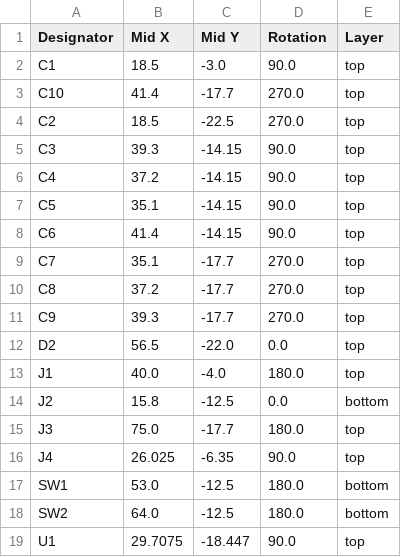
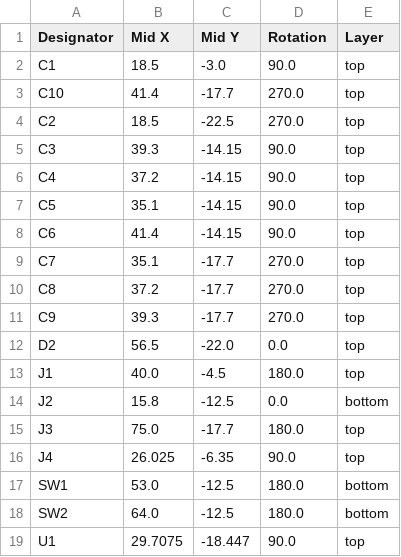
Before and after one commit to adeboni/eurorack, a CSV file: google_assistant/v2/google_home/production/positions.csv (was google_assistant/v2/google_home/production/google_home_2024-04-01_13-49-49/positions.csv), drawn as a sheet.

```diff
--- a/google_assistant/v2/google_home/production/google_home_2024-04-01_13-49-49/positions.csv
+++ b/google_assistant/v2/google_home/production/positions.csv
@@ -12,3 +12,3 @@ C9,39.3,-17.7,270.0,top
 D2,56.5,-22.0,0.0,top
-J1,40.0,-4.0,180.0,top
+J1,40.0,-4.5,180.0,top
 J2,15.8,-12.5,0.0,bottom
```
Also changed, not shown: 10 other files.
